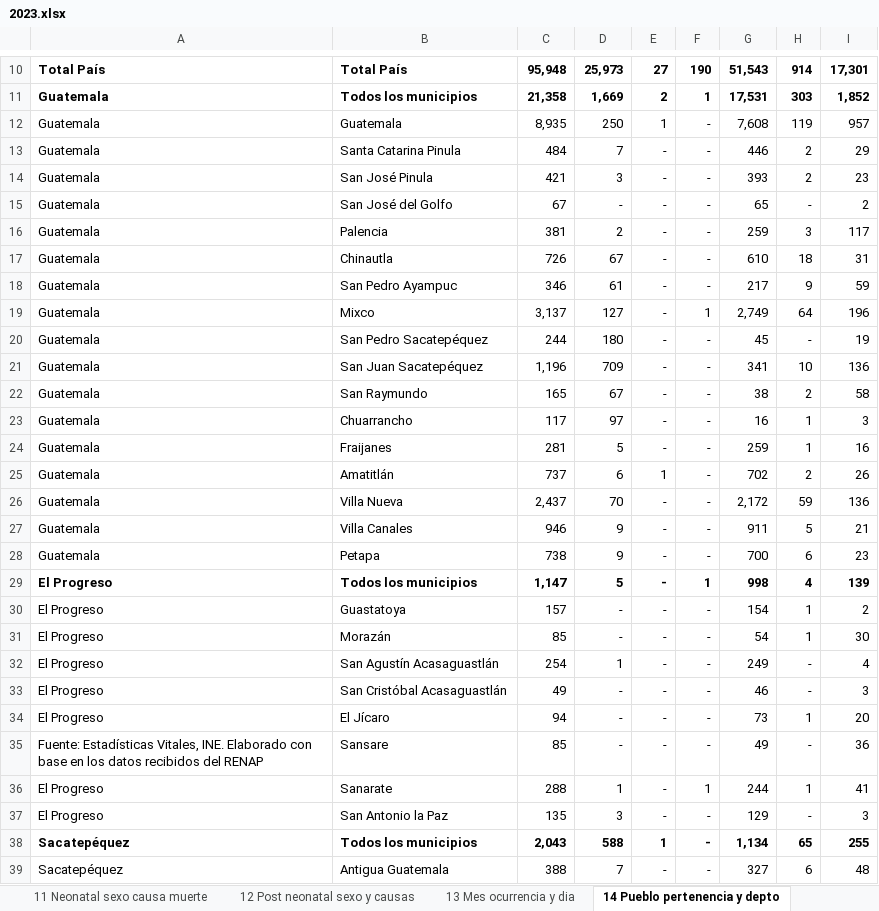
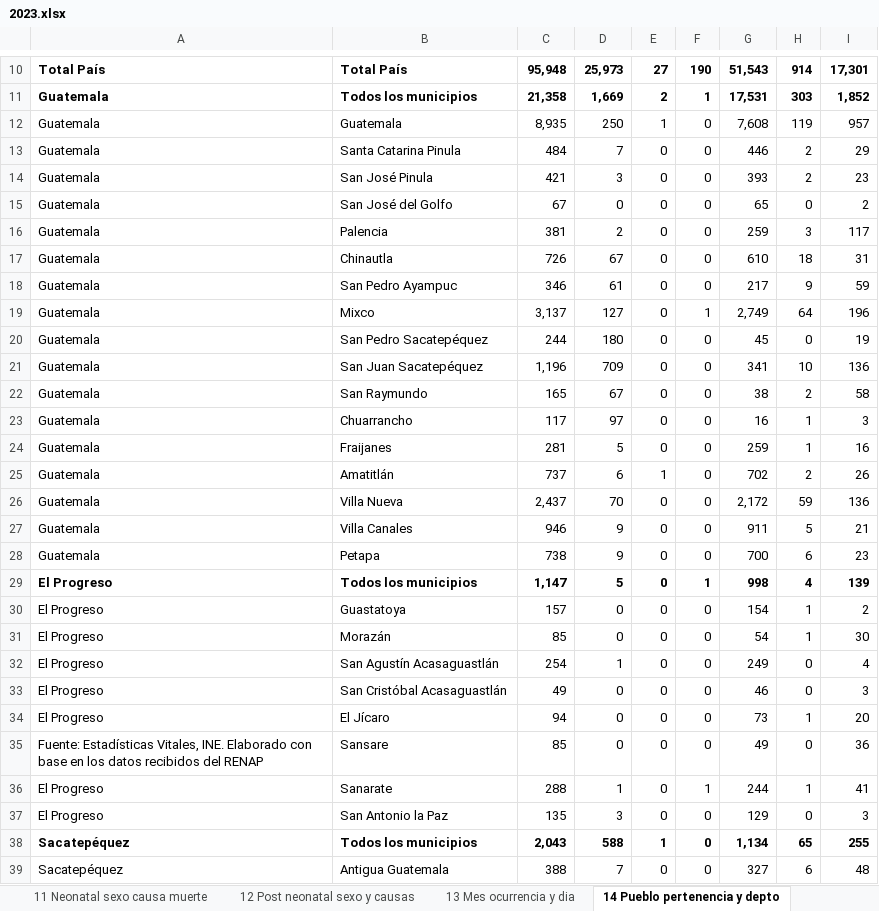
Before and after one commit to jcdiegolopez/MD-PY1, an Excel workbook: data/defunciones/2023.xlsx, sheet 14 Pueblo pertenencia y depto, drawn as a sheet; only a part is shown, gaps mark what is left out; values as stored, in another font and other column widths than the file's, no borders; charts and pictures and conditional formats not drawn; the diff covers the shown part only; the diff names each change by its address in the sheet, - before the commit and + after, or states it on an @@ line.

```diff
--- a/data/defunciones/2023.xlsx (sheet 14 Pueblo pertenencia y depto)
+++ b/data/defunciones/2023.xlsx (sheet 14 Pueblo pertenencia y depto)
-F12:F18: -
+F12:F18: 0
-E13:E24: -
+E13:E24: 0
-D15: -
+D15: 0
-H15: -
+H15: 0
-F20:F28: -
+F20:F28: 0
-H20: -
+H20: 0
-E26:E37: -
+E26:E37: 0
-D30:D31: -
+D30:D31: 0
-F30:F35: -
+F30:F35: 0
-H32:H33: -
+H32:H33: 0
-D33:D35: -
+D33:D35: 0
-H35: -
+H35: 0
-F37:F39: -
+F37:F39: 0
-H37: -
+H37: 0
-E39: -
+E39: 0
```
Also changed, not shown: 889 edited cells elsewhere in this sheet, sheet 4 Depto sexo estado civil edad, sheet 8 Tipo de asistencia depto mun, sheet 2 Depto. sexo y edades simples, sheet 9 Lugar ocurrencia depto y mun, sheet 7 Tipo certificación depto mun, sheet 10 Infan neonatal post neonatal, 11 more sheets, charts or pictures, data/defunciones/2024.xlsx, 7 other files.
